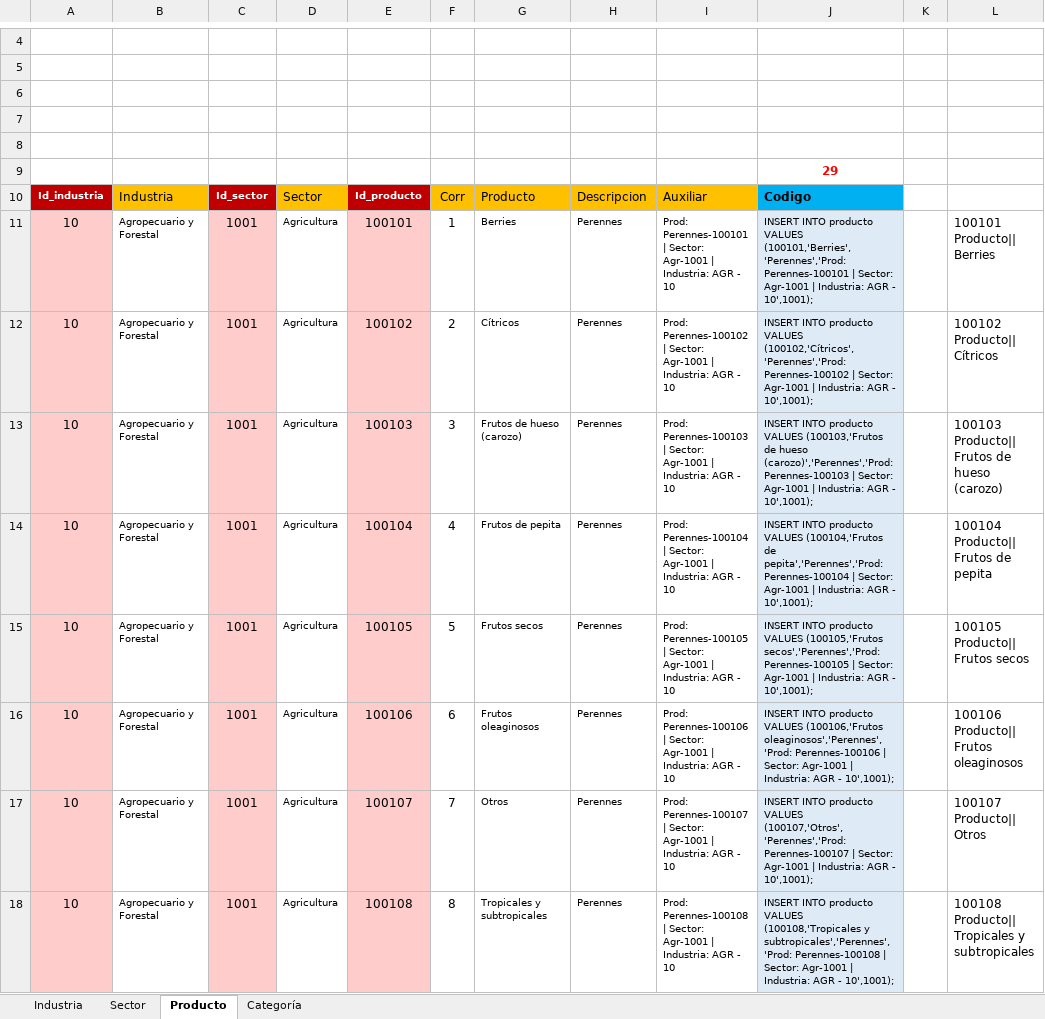
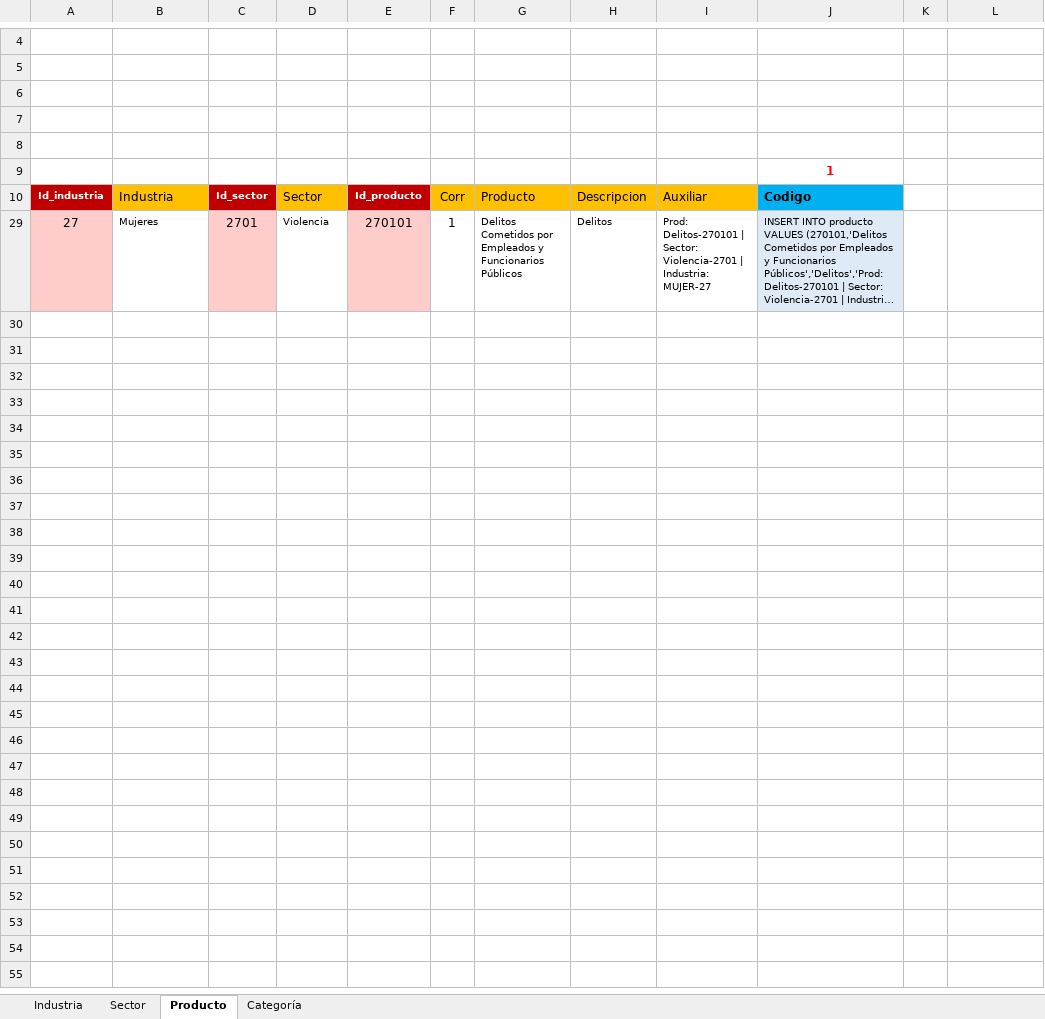
Before and after one commit to Sud-Austral/DATA-COMUN, an Excel workbook: 000 TABLAS GENERALES/000 Codificación Estadísticas ACTUAL.xlsx, sheet Producto, drawn as a sheet; only a part is shown, gaps mark what is left out; the shorter side is filled out with more unchanged rows; long unchanged cells end in …; values as stored, in another font and other column widths than the file's, no borders; charts and pictures and table styles not drawn; the diff covers the shown part only; the diff names each change by its address in the sheet, - before the commit and + after, or states it on an @@ line.

```diff
--- a/000 TABLAS GENERALES/000 Codificación Estadísticas ACTUAL.xlsx (sheet Producto)
+++ b/000 TABLAS GENERALES/000 Codificación Estadísticas ACTUAL.xlsx (sheet Producto)
-J9: 29
+J9: 1
@@ row 11 hidden: 10 | Agropecuario y Forestal | 1001 | Agricultura | 100101 | 1 | Berries | Perennes | Prod: Perennes-100101 | Sector: Agr-1001 | Industria: AGR - 10 | INSERT INTO producto VALUES (100101,'Berries','Perennes','Prod: Perennes-100101 | Sector: Agr-1001 | Industria: AGR - 10',1001); |  | 100101 Producto|| Berries @@
@@ row 12 hidden: 10 | Agropecuario y Forestal | 1001 | Agricultura | 100102 | 2 | Cítricos | Perennes | Prod: Perennes-100102 | Sector: Agr-1001 | Industria: AGR - 10 | INSERT INTO producto VALUES (100102,'Cítricos','Perennes','Prod: Perennes-100102 | Sector: Agr-1001 | Industria: AGR - 10',1001); |  | 100102 Producto|| Cítricos @@
@@ row 13 hidden: 10 | Agropecuario y Forestal | 1001 | Agricultura | 100103 | 3 | Frutos de hueso (carozo) | Perennes | Prod: Perennes-100103 | Sector: Agr-1001 | Industria: AGR - 10 | INSERT INTO producto VALUES (100103,'Frutos de hueso (carozo)','Perennes','Prod: Perennes-100103 | Sector: Agr-1001 | Industria: AGR - 10',1001); |  | 100103 Producto|| Frutos de hueso (carozo) @@
@@ row 14 hidden: 10 | Agropecuario y Forestal | 1001 | Agricultura | 100104 | 4 | Frutos de pepita | Perennes | Prod: Perennes-100104 | Sector: Agr-1001 | Industria: AGR - 10 | INSERT INTO producto VALUES (100104,'Frutos de pepita','Perennes','Prod: Perennes-100104 | Sector: Agr-1001 | Industria: AGR - 10',1001); |  | 100104 Producto|| Frutos de pepita @@
@@ row 15 hidden: 10 | Agropecuario y Forestal | 1001 | Agricultura | 100105 | 5 | Frutos secos | Perennes | Prod: Perennes-100105 | Sector: Agr-1001 | Industria: AGR - 10 | INSERT INTO producto VALUES (100105,'Frutos secos','Perennes','Prod: Perennes-100105 | Sector: Agr-1001 | Industria: AGR - 10',1001); |  | 100105 Producto|| Frutos secos @@
@@ row 16 hidden: 10 | Agropecuario y Forestal | 1001 | Agricultura | 100106 | 6 | Frutos oleaginosos | Perennes | Prod: Perennes-100106 | Sector: Agr-1001 | Industria: AGR - 10 | INSERT INTO producto VALUES (100106,'Frutos oleaginosos','Perennes','Prod: Perennes-100106 | Sector: Agr-1001 | Industria: AGR - 10',1001); |  | 100106 Producto|| Frutos oleaginosos @@
@@ row 17 hidden: 10 | Agropecuario y Forestal | 1001 | Agricultura | 100107 | 7 | Otros | Perennes | Prod: Perennes-100107 | Sector: Agr-1001 | Industria: AGR - 10 | INSERT INTO producto VALUES (100107,'Otros','Perennes','Prod: Perennes-100107 | Sector: Agr-1001 | Industria: AGR - 10',1001); |  | 100107 Producto|| Otros @@
@@ row 18 hidden: 10 | Agropecuario y Forestal | 1001 | Agricultura | 100108 | 8 | Tropicales y subtropicales | Perennes | Prod: Perennes-100108 | Sector: Agr-1001 | Industria: AGR - 10 | INSERT INTO producto VALUES (100108,'Tropicales y subtropicales','Perennes','Prod: Perennes-100108 | Sector: Agr-1001 | Industria: AGR - 10',1001); |  | 100108 Producto|| Tropicales y subtropicales @@
```
Also changed, not shown: 20 hidden or unhidden rows elsewhere in this sheet, sheet Categoría, hidden cells, 000 TABLAS GENERALES/27-01 Colección VIOLENCIA.xlsx.
